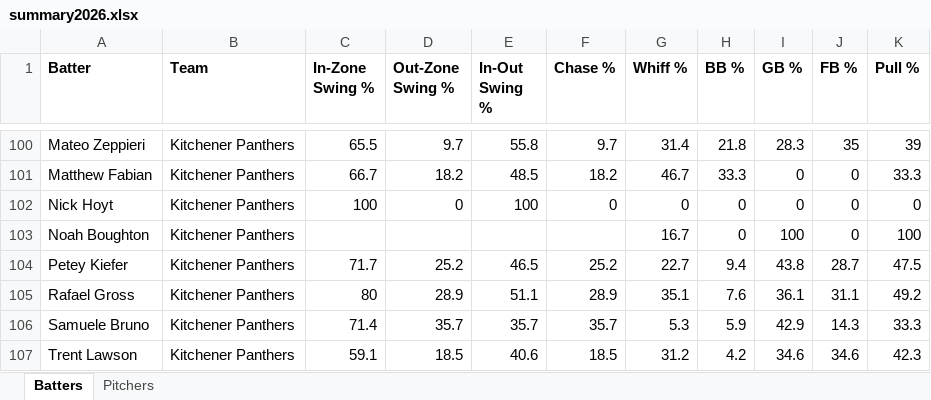
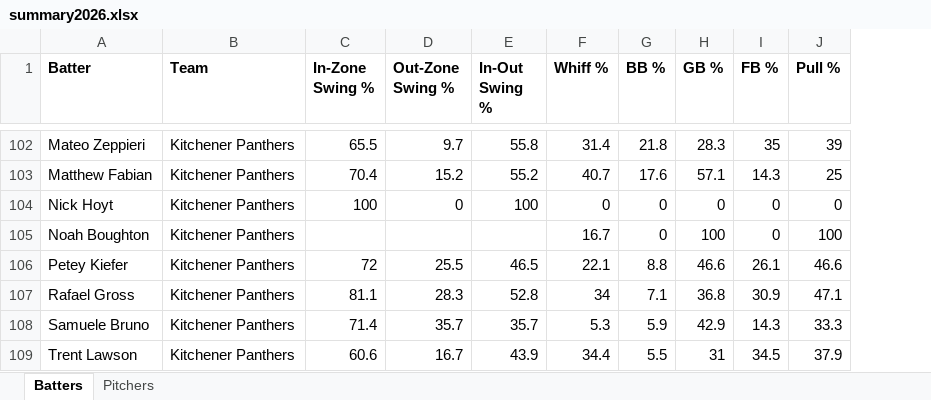
Before and after one commit to bigfishy06/data-diamond, an Excel workbook: cbl-new/data/summary2026.xlsx, sheet Batters, drawn as a sheet; only a part is shown, gaps mark what is left out; values as stored, in another font and other column widths than the file's, no borders; table styles not drawn; removed rows and columns are numbered as before the commit, all else as after; the diff covers the shown part only; the diff names each change by its address in the sheet, - before the commit and + after, or states it on an @@ line.

```diff
--- a/cbl-new/data/summary2026.xlsx (sheet Batters)
+++ b/cbl-new/data/summary2026.xlsx (sheet Batters)
-column F (Chase %), rows 100-107: 9.7 | 18.2 | 0 |  | 25.2 | 28.9 | 35.7 | 18.5
-C103 (In-Zone Swing %): 66.7
+C103 (In-Zone Swing %): 70.4
-D103 (Out-Zone Swing %): 18.2
+D103 (Out-Zone Swing %): 15.2
-E103 (In-Out Swing %): 48.5
+E103 (In-Out Swing %): 55.2
-F103 (Whiff %): 46.7
+F103 (Whiff %): 40.7
-G103 (BB %): 33.3
+G103 (BB %): 17.6
-H103 (GB %): 0
+H103 (GB %): 57.1
-I103 (FB %): 0
+I103 (FB %): 14.3
-J103 (Pull %): 33.3
+J103 (Pull %): 25
-C106 (In-Zone Swing %): 71.7
+C106 (In-Zone Swing %): 72
-D106 (Out-Zone Swing %): 25.2
+D106 (Out-Zone Swing %): 25.5
-F106 (Whiff %): 22.7
+F106 (Whiff %): 22.1
-G106 (BB %): 9.4
+G106 (BB %): 8.8
-H106 (GB %): 43.8
+H106 (GB %): 46.6
-I106 (FB %): 28.7
+I106 (FB %): 26.1
-J106 (Pull %): 47.5
+J106 (Pull %): 46.6
-C107 (In-Zone Swing %): 80
+C107 (In-Zone Swing %): 81.1
-D107 (Out-Zone Swing %): 28.9
+D107 (Out-Zone Swing %): 28.3
-E107 (In-Out Swing %): 51.1
+E107 (In-Out Swing %): 52.8
-F107 (Whiff %): 35.1
+F107 (Whiff %): 34
-G107 (BB %): 7.6
+G107 (BB %): 7.1
-H107 (GB %): 36.1
+H107 (GB %): 36.8
-I107 (FB %): 31.1
+I107 (FB %): 30.9
-J107 (Pull %): 49.2
+J107 (Pull %): 47.1
-C109 (In-Zone Swing %): 59.1
+C109 (In-Zone Swing %): 60.6
-D109 (Out-Zone Swing %): 18.5
+D109 (Out-Zone Swing %): 16.7
-E109 (In-Out Swing %): 40.6
+E109 (In-Out Swing %): 43.9
-F109 (Whiff %): 31.2
+F109 (Whiff %): 34.4
-G109 (BB %): 4.2
+G109 (BB %): 5.5
-H109 (GB %): 34.6
+H109 (GB %): 31
-I109 (FB %): 34.6
+I109 (FB %): 34.5
-J109 (Pull %): 42.3
+J109 (Pull %): 37.9
```
Also changed, not shown: 6 added rows, 2 removed rows and 527 edited cells elsewhere in this sheet, sheet Pitchers, 5 other files.
